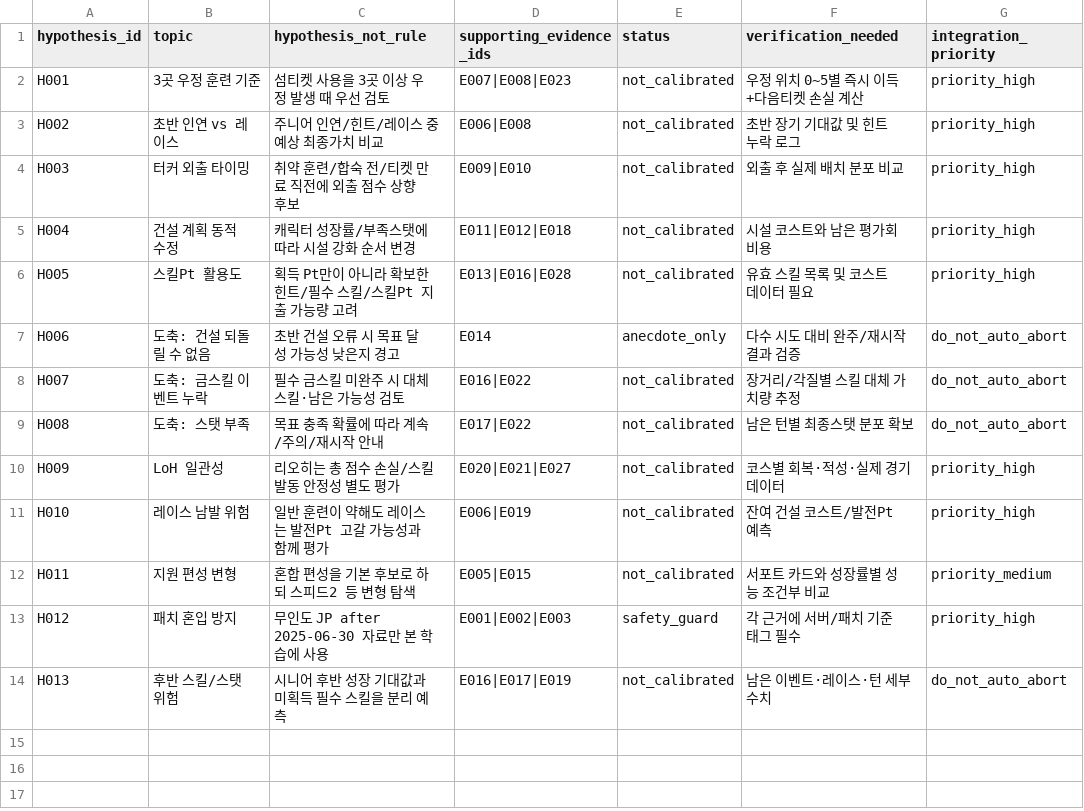
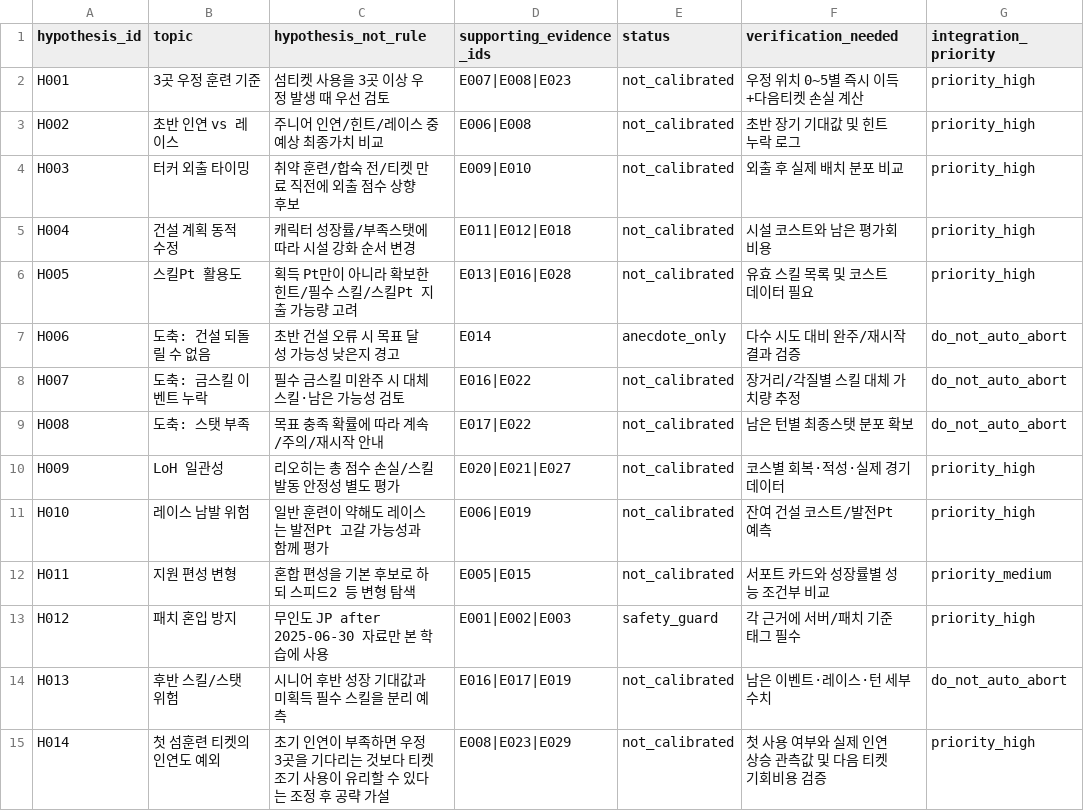
Before and after one commit to dfdfewqk/uma, a CSV file: research/jp_post_patch_2025/hypotheses.csv, drawn as a sheet.

Commit message:
feat(research): prepare JP post-patch offline evidence audit without game labels

```diff
--- a/research/jp_post_patch_2025/hypotheses.csv
+++ b/research/jp_post_patch_2025/hypotheses.csv
@@ -14 +14,2 @@ H012,패치 혼입 방지,무인도 JP after 2025-06-30 자료만 본 학습에
 H013,후반 스킬/스탯 위험,시니어 후반 성장 기대값과 미획득 필수 스킬을 분리 예측,E016|E017|E019,not_calibrated,남은 이벤트·레이스·턴 세부 수치,do_not_auto_abort
+H014,첫 섬훈련 티켓의 인연도 예외,초기 인연이 부족하면 우정 3곳을 기다리는 것보다 티켓 조기 사용이 유리할 수 있다는 조정 후 공략 가설,E008|E023|E029,not_calibrated,첫 사용 여부와 실제 인연 상승 관측값 및 다음 티켓 기회비용 검증,priority_high
```
Also changed, not shown: research/jp_post_patch_2025/evidence.csv, research/jp_post_patch_2025/sources.csv, 8 other files.
